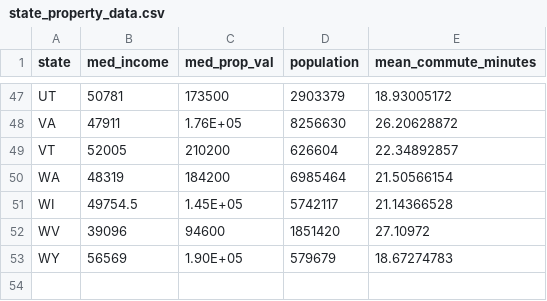
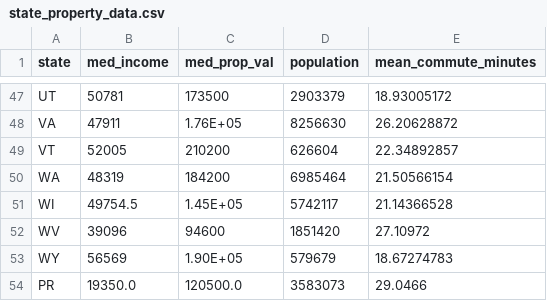
Before and after one commit to UBC-DSCI/introduction-to-datascience, a CSV file: data/state_property_data.csv, drawn as a sheet; only a part is shown, gaps mark what is left out.

```diff
--- a/data/state_property_data.csv
+++ b/data/state_property_data.csv
@@ -53 +53,2 @@ WV,39096,94600,1851420,27.10972
 WY,56569,1.90E+05,579679,18.67274783
+PR,19350.0,120500.0,3583073,29.0466
```
Also changed, not shown: state_property_vote.csv, 17 other files.
